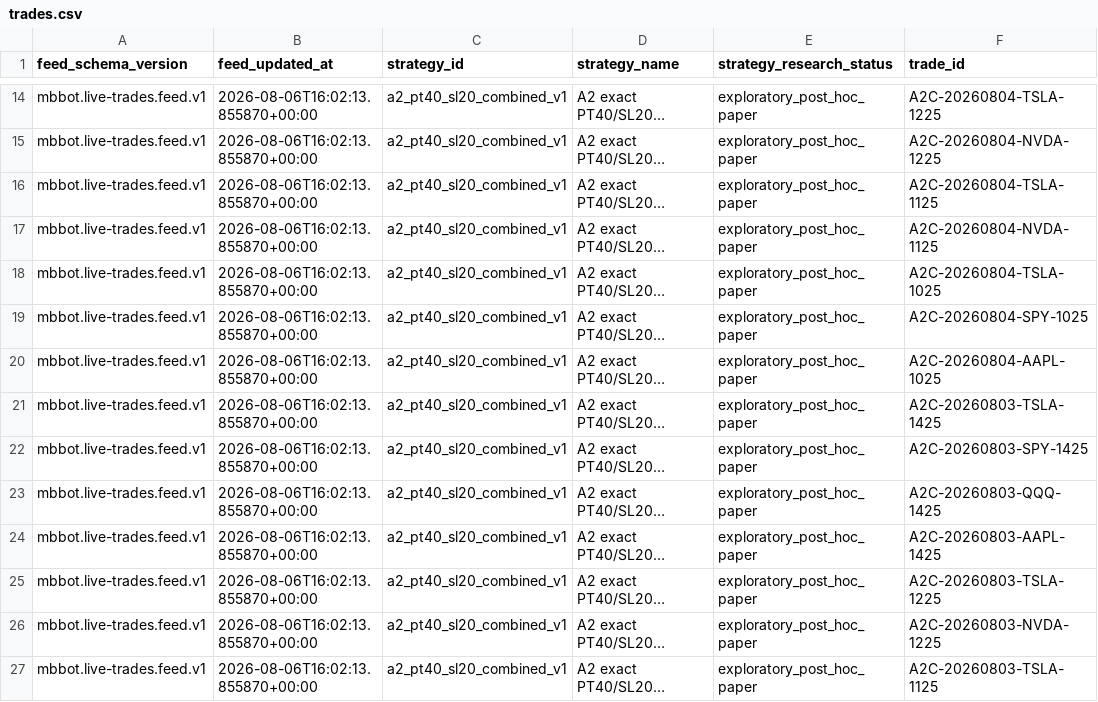
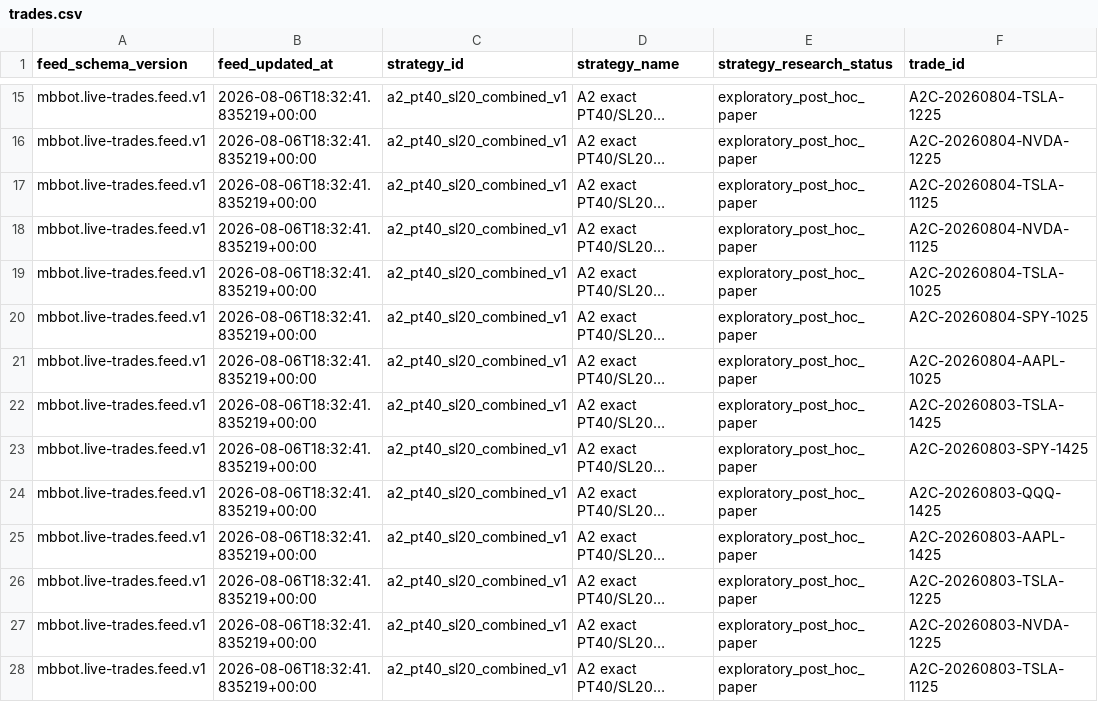
Before and after one commit to meshTHEgreat/MBbot, a CSV file: feed/trades.csv, drawn as a sheet; only a part is shown, gaps mark what is left out; long unchanged cells end in …; addresses are those after the commit; the diff covers the shown part only; the diff names each change by its address in the sheet, - before the commit and + after, or states it on an @@ line.

```diff
--- a/feed/trades.csv
+++ b/feed/trades.csv
-B15:B28 (feed_updated_at): 2026-08-06T16:02:13.855870+00:00
+B15:B28 (feed_updated_at): 2026-08-06T18:32:41.835219+00:00
```
Also changed, not shown: 1 added row and 15 edited cells elsewhere in this file, 2 other files.
